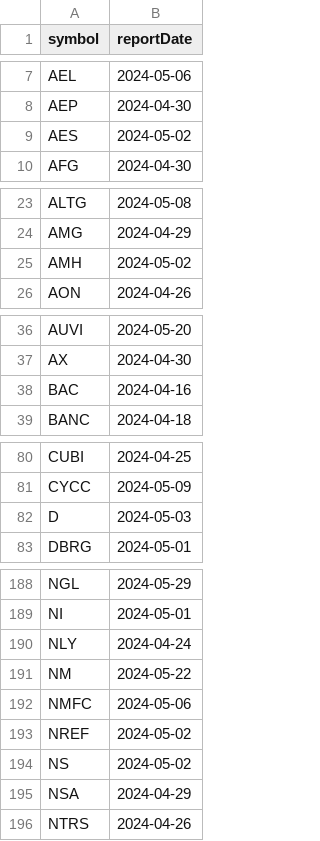
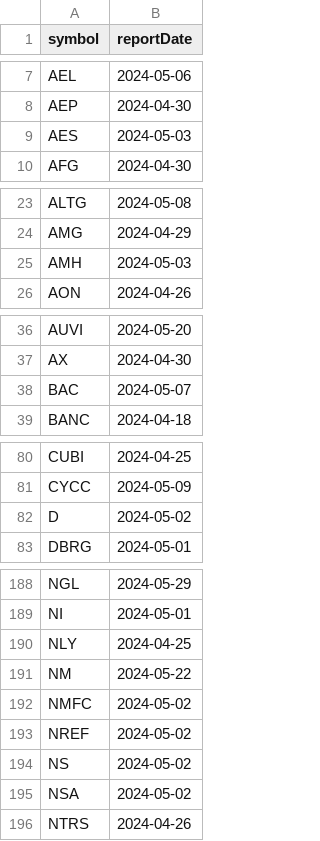
Before and after one commit to arraykov/Dashboard, a CSV file: src/files/earnings.csv, drawn as a sheet; only a part is shown, gaps mark what is left out; the diff covers the shown part only.

```diff
--- a/src/files/earnings.csv
+++ b/src/files/earnings.csv
@@ -8,3 +8,3 @@ AEL,2024-05-06
 AEP,2024-04-30
-AES,2024-05-02
+AES,2024-05-03
 AFG,2024-04-30
@@ -24,3 +24,3 @@ ALTG,2024-05-08
 AMG,2024-04-29
-AMH,2024-05-02
+AMH,2024-05-03
 AON,2024-04-26
@@ -37,3 +37,3 @@ AUVI,2024-05-20
 AX,2024-04-30
-BAC,2024-04-16
+BAC,2024-05-07
 BANC,2024-04-18
@@ -81,3 +81,3 @@ CUBI,2024-04-25
 CYCC,2024-05-09
-D,2024-05-03
+D,2024-05-02
 DBRG,2024-05-01
@@ -189,8 +189,8 @@ NGL,2024-05-29
 NI,2024-05-01
-NLY,2024-04-24
+NLY,2024-04-25
 NM,2024-05-22
-NMFC,2024-05-06
+NMFC,2024-05-02
 NREF,2024-05-02
 NS,2024-05-02
-NSA,2024-04-29
+NSA,2024-05-02
 NTRS,2024-04-26
```
Also changed, not shown: 9 edited cells elsewhere in this file, 3 other files.
